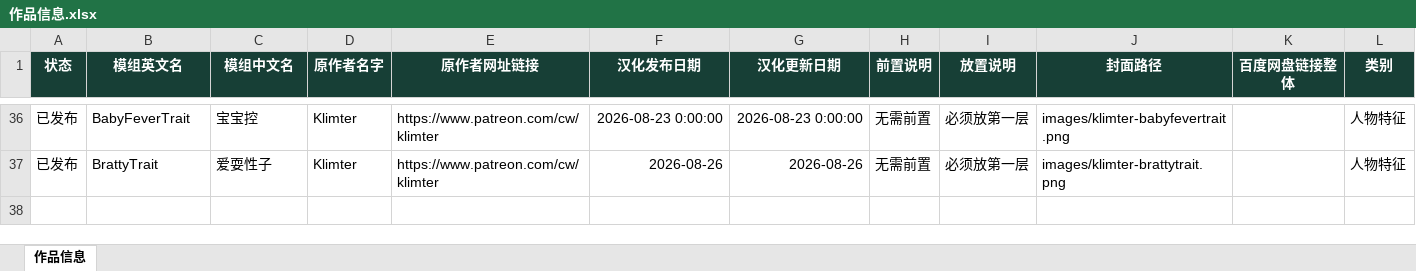
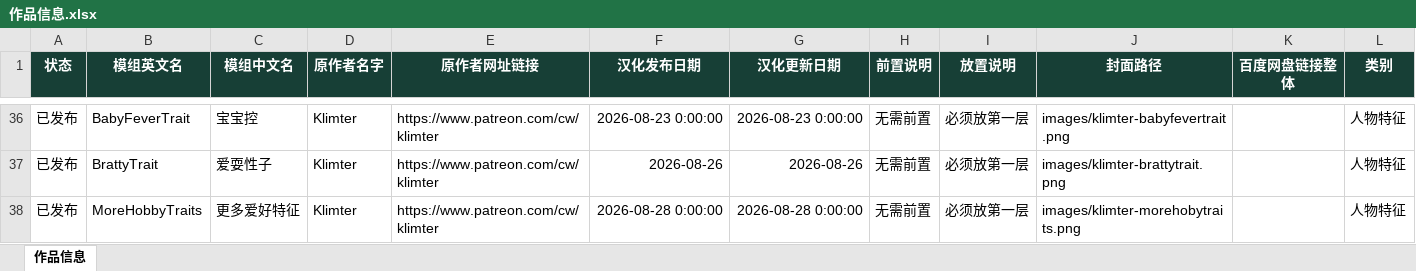
Before and after one commit to niuai-ui/qiuqiu-portfolio, an Excel workbook: 作品信息.xlsx, sheet 作品信息, drawn as a sheet; only a part is shown, gaps mark what is left out; values as stored, in another font and other column widths than the file's, no borders; table styles not drawn; the diff names each change by its address in the sheet, - before the commit and + after, or states it on an @@ line.

Commit message:
上新 Klimter - MoreHobbyTraits（更多爱好特征）

```diff
--- a/作品信息.xlsx (sheet 作品信息)
+++ b/作品信息.xlsx (sheet 作品信息)
+row 38: 已发布 | MoreHobbyTraits | 更多爱好特征 | Klimter | https://www.patreon.com/cw/klimter | 2026-08-28 0:00:00 | 2026-08-28 0:00:00 | 无需前置 | 必须放第一层 | images/klimter-morehobytraits.png |  | 人物特征
```
Also changed, not shown: 1 other file.
